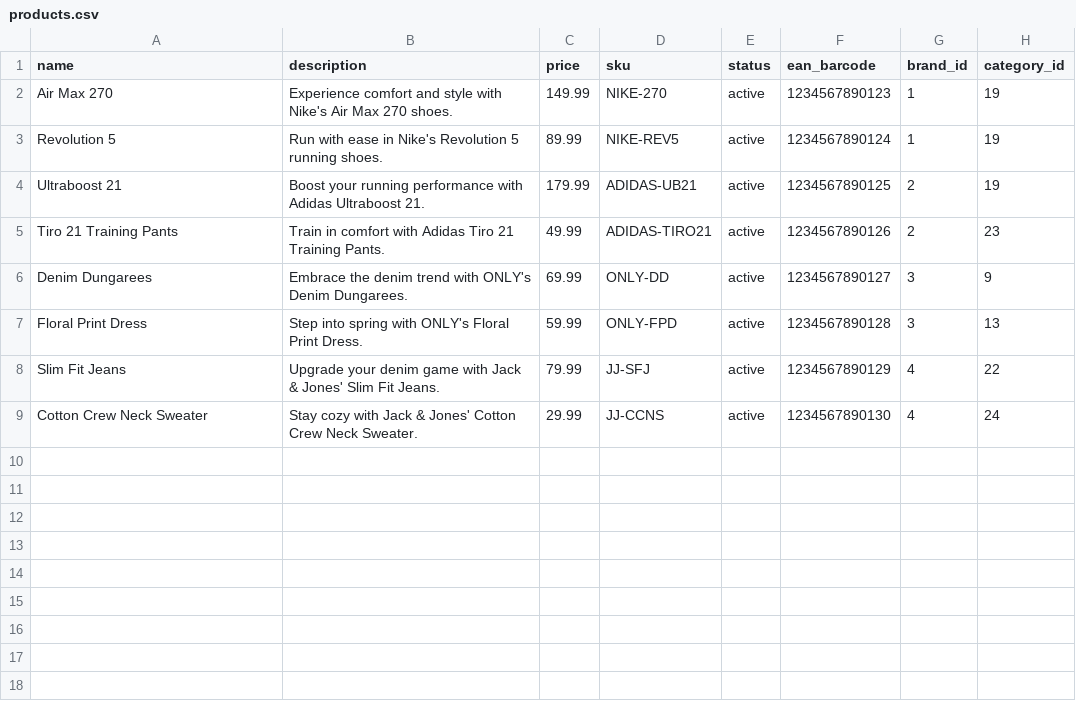
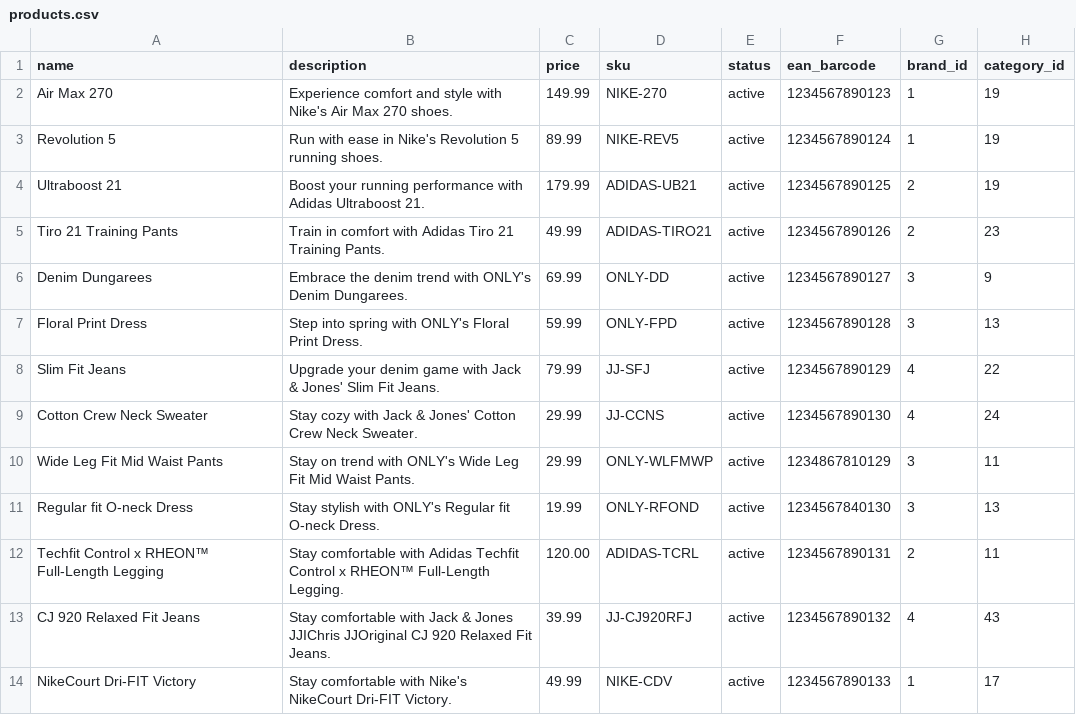
Before and after one commit to Berthje/trendloom-api, a CSV file: storage/data/csv/products.csv, drawn as a sheet; the diff names each change by its address in the sheet, - before the commit and + after, or states it on an @@ line.

Commit message:
Add new products and update product media, sizes, stock, and CSV files

```diff
--- a/storage/data/csv/products.csv
+++ b/storage/data/csv/products.csv
+row 10: Wide Leg Fit Mid Waist Pants | Stay on trend with ONLY's Wide Leg Fit Mid Waist Pants. | 29.99 | ONLY-WLFMWP | active | 1234867810129 | 3 | 11
+row 11: Regular fit O-neck Dress | Stay stylish with ONLY's Regular fit O-neck Dress. | 19.99 | ONLY-RFOND | active | 1234567840130 | 3 | 13
+row 12: Techfit Control x RHEON™ Full-Length Legging | Stay comfortable with Adidas Techfit Control x RHEON™ Full-Length Legging. | 120.00 | ADIDAS-TCRL | active | 1234567890131 | 2 | 11
+row 13: CJ 920 Relaxed Fit Jeans | Stay comfortable with Jack & Jones JJIChris JJOriginal CJ 920 Relaxed Fit Jeans. | 39.99 | JJ-CJ920RFJ | active | 1234567890132 | 4 | 43
+row 14: NikeCourt Dri-FIT Victory | Stay comfortable with Nike's NikeCourt Dri-FIT Victory. | 49.99 | NIKE-CDV | active | 1234567890133 | 1 | 17
```
Also changed, not shown: storage/data/csv/product_languages.csv, storage/data/csv/product_media.csv, 2 other files.
